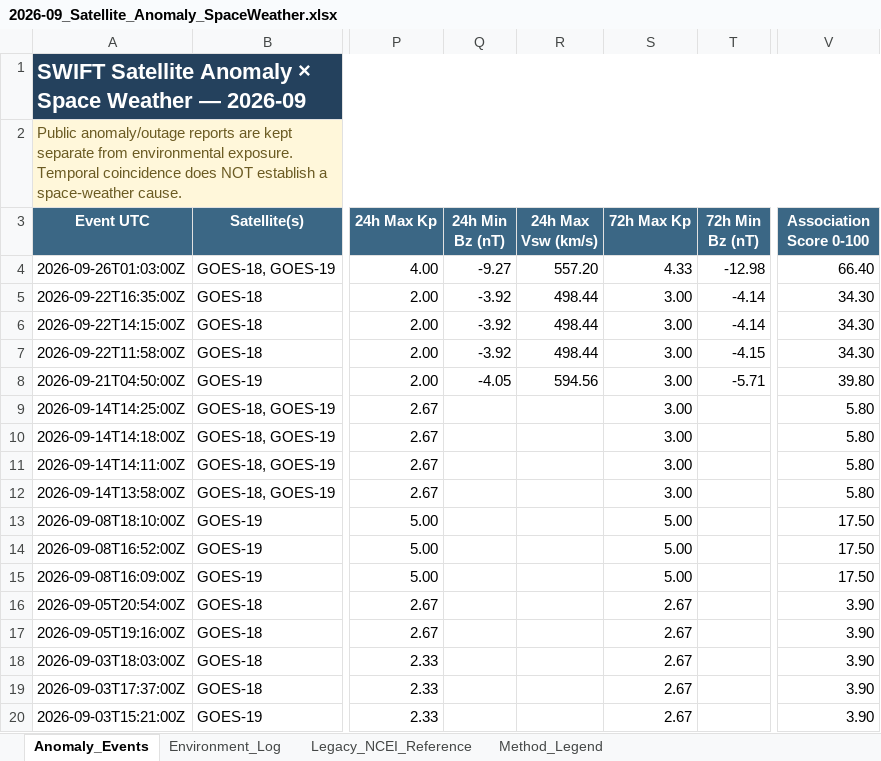
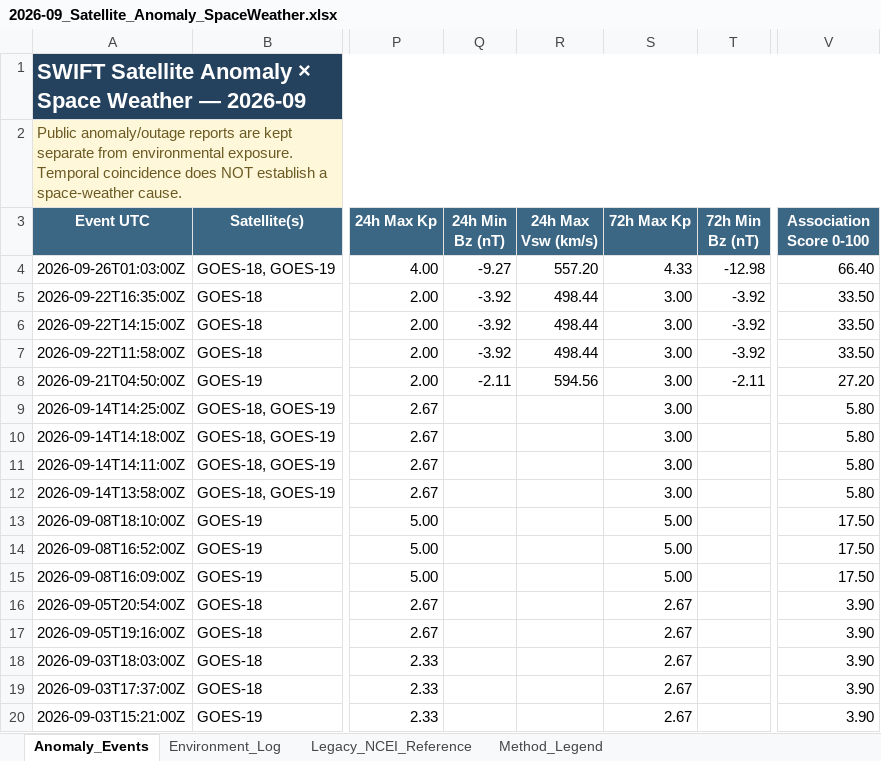
Before and after one commit to sgsy4c2zh7-tech/GEO-SAT-Thread, an Excel workbook: docs/data/satellite-risk/monthly/2026-09_Satellite_Anomaly_SpaceWeather.xlsx, sheet Anomaly_Events, drawn as a sheet; only a part is shown, gaps mark what is left out; values as stored, in another font and other column widths than the file's, no borders; the diff names each change by its address in the sheet, - before the commit and + after, or states it on an @@ line.

```diff
--- a/docs/data/satellite-risk/monthly/2026-09_Satellite_Anomaly_SpaceWeather.xlsx (sheet Anomaly_Events)
+++ b/docs/data/satellite-risk/monthly/2026-09_Satellite_Anomaly_SpaceWeather.xlsx (sheet Anomaly_Events)
-T5:T6 (72h Min Bz (nT)): -4.14
+T5:T6 (72h Min Bz (nT)): -3.92
-V5:V7 (Association Score 0-100): 34.30
+V5:V7 (Association Score 0-100): 33.50
-T7 (72h Min Bz (nT)): -4.15
+T7 (72h Min Bz (nT)): -3.92
-Q8 (24h Min Bz (nT)): -4.05
+Q8 (24h Min Bz (nT)): -2.11
-T8 (72h Min Bz (nT)): -5.71
+T8 (72h Min Bz (nT)): -2.11
-V8 (Association Score 0-100): 39.80
+V8 (Association Score 0-100): 27.20
```
Also changed, not shown: docs/data/satellite-risk/monthly/2025-12_Satellite_Anomaly_SpaceWeather.xlsx, docs/data/satellite-risk/monthly/2026-01_Satellite_Anomaly_SpaceWeather.xlsx, 14 other files.
